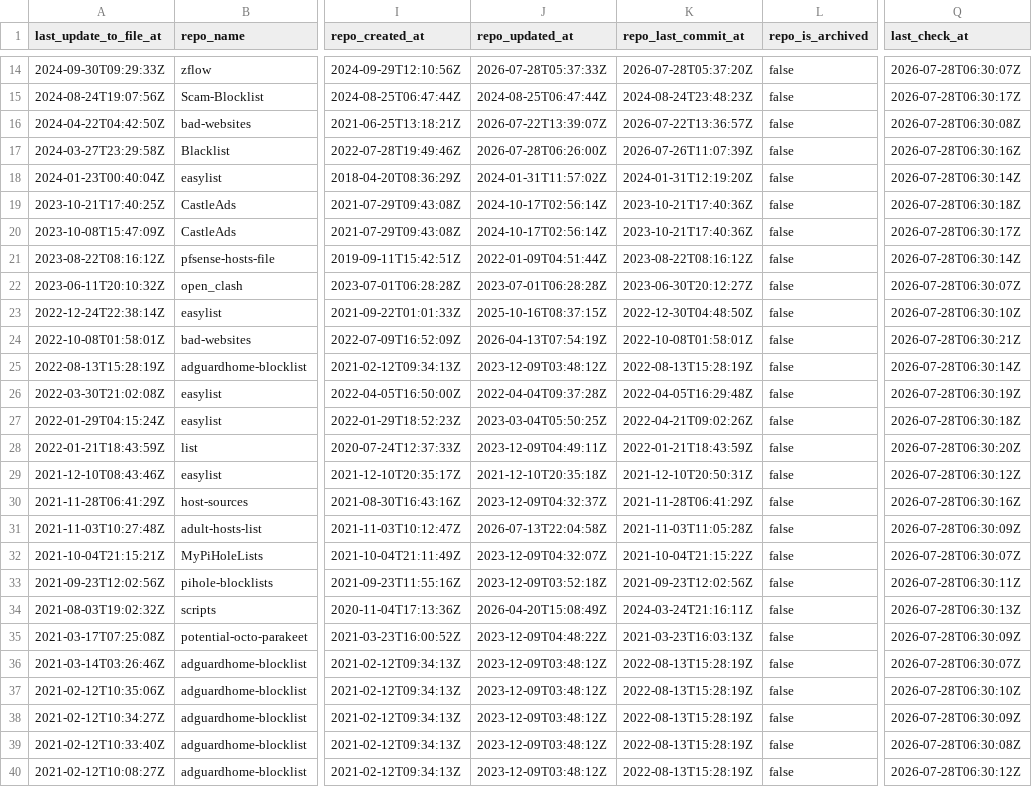
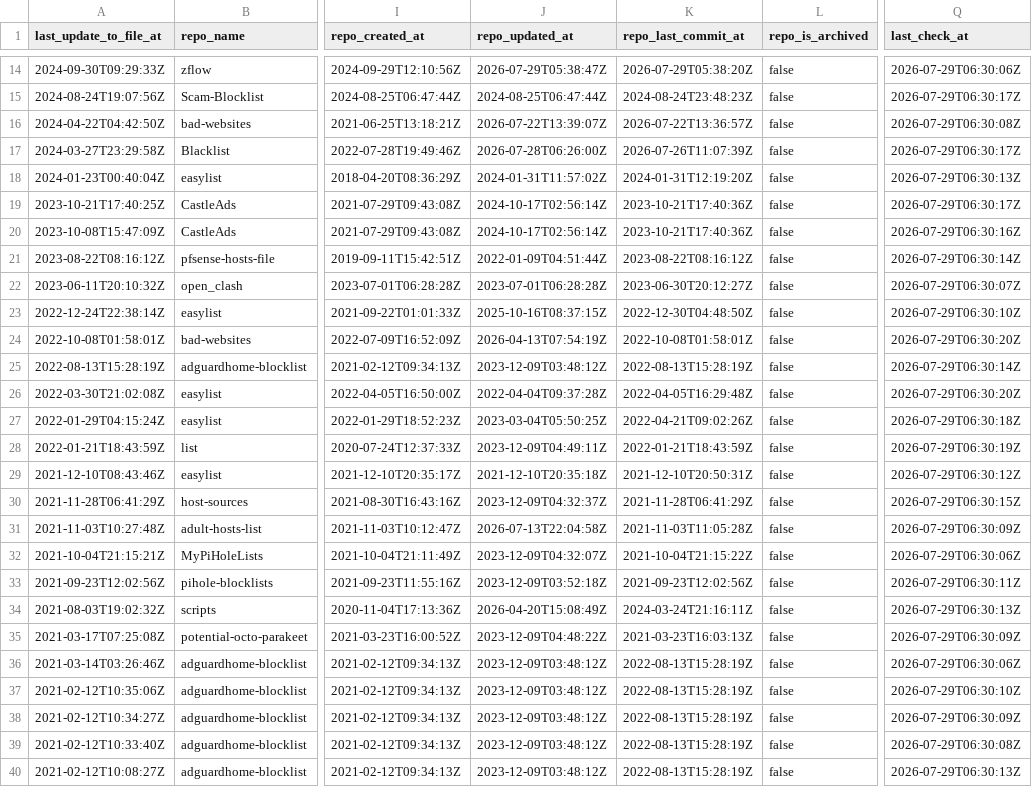
Before and after one commit to Bon-Appetit/porn-domains, a CSV file: blacklist/bl-sources.csv, drawn as a sheet; only a part is shown, gaps mark what is left out; the diff covers the shown part only; the diff names each change by its address in the sheet, - before the commit and + after, or states it on an @@ line.

```diff
--- a/blacklist/bl-sources.csv
+++ b/blacklist/bl-sources.csv
-J14 (repo_updated_at): 2026-07-28T05:37:33Z
+J14 (repo_updated_at): 2026-07-29T05:38:47Z
-K14 (repo_last_commit_at): 2026-07-28T05:37:20Z
+K14 (repo_last_commit_at): 2026-07-29T05:38:20Z
-Q14 (last_check_at): 2026-07-28T06:30:07Z
+Q14 (last_check_at): 2026-07-29T06:30:06Z
-Q15 (last_check_at): 2026-07-28T06:30:17Z
+Q15 (last_check_at): 2026-07-29T06:30:17Z
-Q16 (last_check_at): 2026-07-28T06:30:08Z
+Q16 (last_check_at): 2026-07-29T06:30:08Z
-Q17 (last_check_at): 2026-07-28T06:30:16Z
+Q17 (last_check_at): 2026-07-29T06:30:17Z
-Q18 (last_check_at): 2026-07-28T06:30:14Z
+Q18 (last_check_at): 2026-07-29T06:30:13Z
-Q19 (last_check_at): 2026-07-28T06:30:18Z
+Q19 (last_check_at): 2026-07-29T06:30:17Z
-Q20 (last_check_at): 2026-07-28T06:30:17Z
+Q20 (last_check_at): 2026-07-29T06:30:16Z
-Q21 (last_check_at): 2026-07-28T06:30:14Z
+Q21 (last_check_at): 2026-07-29T06:30:14Z
-Q22 (last_check_at): 2026-07-28T06:30:07Z
+Q22 (last_check_at): 2026-07-29T06:30:07Z
-Q23 (last_check_at): 2026-07-28T06:30:10Z
+Q23 (last_check_at): 2026-07-29T06:30:10Z
-Q24 (last_check_at): 2026-07-28T06:30:21Z
+Q24 (last_check_at): 2026-07-29T06:30:20Z
-Q25 (last_check_at): 2026-07-28T06:30:14Z
+Q25 (last_check_at): 2026-07-29T06:30:14Z
-Q26 (last_check_at): 2026-07-28T06:30:19Z
+Q26 (last_check_at): 2026-07-29T06:30:20Z
-Q27 (last_check_at): 2026-07-28T06:30:18Z
+Q27 (last_check_at): 2026-07-29T06:30:18Z
-Q28 (last_check_at): 2026-07-28T06:30:20Z
+Q28 (last_check_at): 2026-07-29T06:30:19Z
-Q29 (last_check_at): 2026-07-28T06:30:12Z
+Q29 (last_check_at): 2026-07-29T06:30:12Z
-Q30 (last_check_at): 2026-07-28T06:30:16Z
+Q30 (last_check_at): 2026-07-29T06:30:15Z
-Q31 (last_check_at): 2026-07-28T06:30:09Z
+Q31 (last_check_at): 2026-07-29T06:30:09Z
-Q32 (last_check_at): 2026-07-28T06:30:07Z
+Q32 (last_check_at): 2026-07-29T06:30:06Z
-Q33 (last_check_at): 2026-07-28T06:30:11Z
+Q33 (last_check_at): 2026-07-29T06:30:11Z
-Q34 (last_check_at): 2026-07-28T06:30:13Z
+Q34 (last_check_at): 2026-07-29T06:30:13Z
-Q35 (last_check_at): 2026-07-28T06:30:09Z
+Q35 (last_check_at): 2026-07-29T06:30:09Z
-Q36 (last_check_at): 2026-07-28T06:30:07Z
+Q36 (last_check_at): 2026-07-29T06:30:06Z
-Q37 (last_check_at): 2026-07-28T06:30:10Z
+Q37 (last_check_at): 2026-07-29T06:30:10Z
-Q38 (last_check_at): 2026-07-28T06:30:09Z
+Q38 (last_check_at): 2026-07-29T06:30:09Z
-Q39 (last_check_at): 2026-07-28T06:30:08Z
+Q39 (last_check_at): 2026-07-29T06:30:08Z
-Q40 (last_check_at): 2026-07-28T06:30:12Z
+Q40 (last_check_at): 2026-07-29T06:30:13Z
```
Also changed, not shown: 39 edited cells elsewhere in this file.
